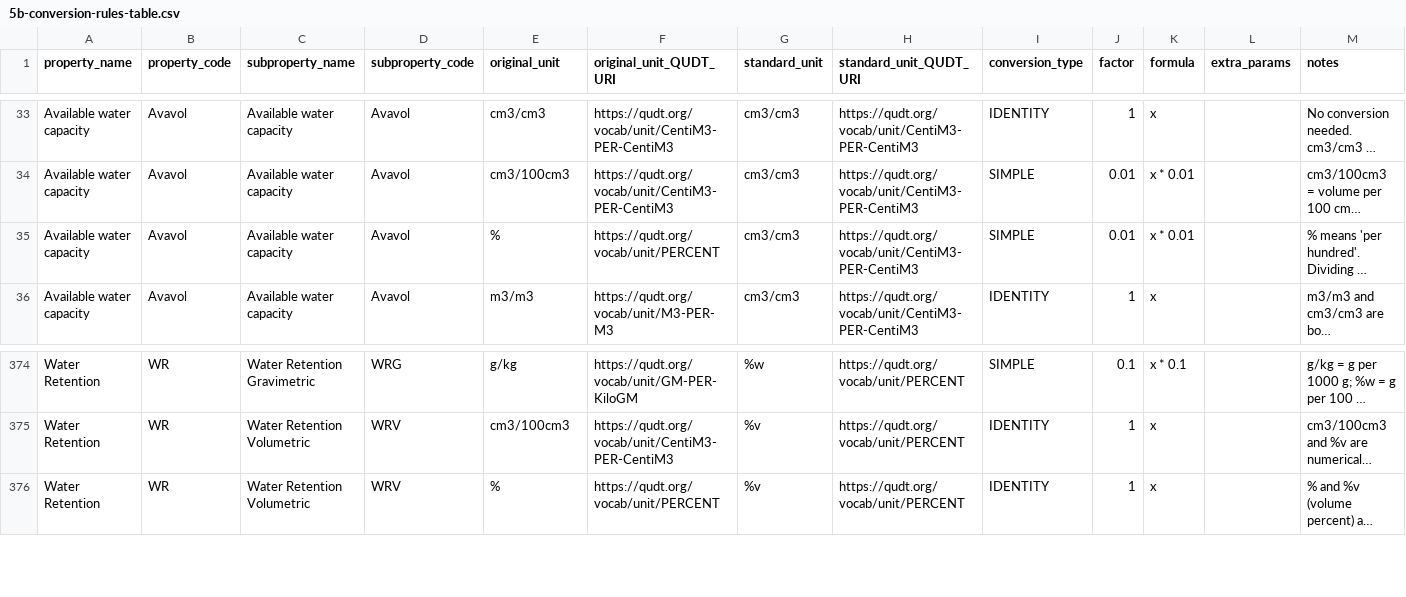
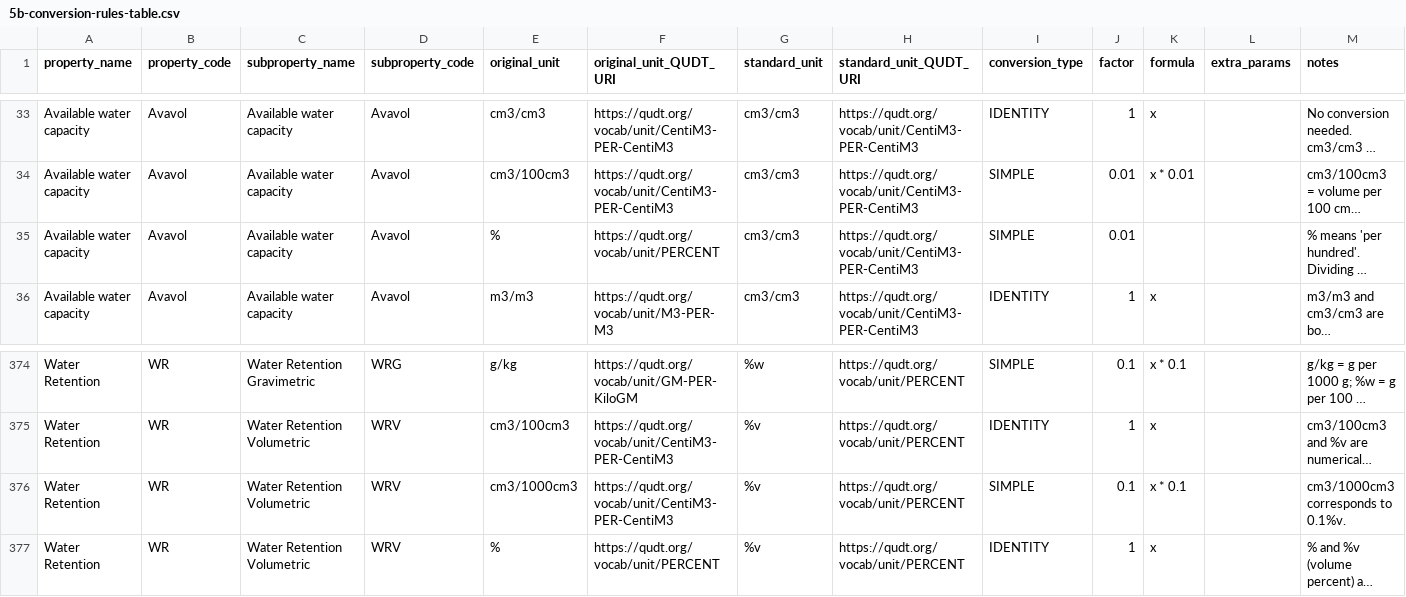
Before and after one commit to varda-ag/soilhive-core, a CSV file: backend/docs/data-model/5b-conversion-rules-table.csv, drawn as a sheet; only a part is shown, gaps mark what is left out; long unchanged cells end in …; rows hold the shown columns only; the diff names each change by its address in the sheet, - before the commit and + after, or states it on an @@ line.

```diff
--- a/backend/docs/data-model/5b-conversion-rules-table.csv
+++ b/backend/docs/data-model/5b-conversion-rules-table.csv
-K35 (formula): x * 0.01
+K35 (formula): (empty)
+row 376: Water Retention | WR | Water Retention Volumetric | WRV | cm3/1000cm3 | https://qudt.org/vocab/unit/CentiM3-PER-CentiM3 | %v | https://qudt.org/vocab/unit/PERCENT | SIMPLE | 0.1 | x * 0.1 |  | cm3/1000cm3 corresponds to 0.1%v.
```
Also changed, not shown: 8 other files.
